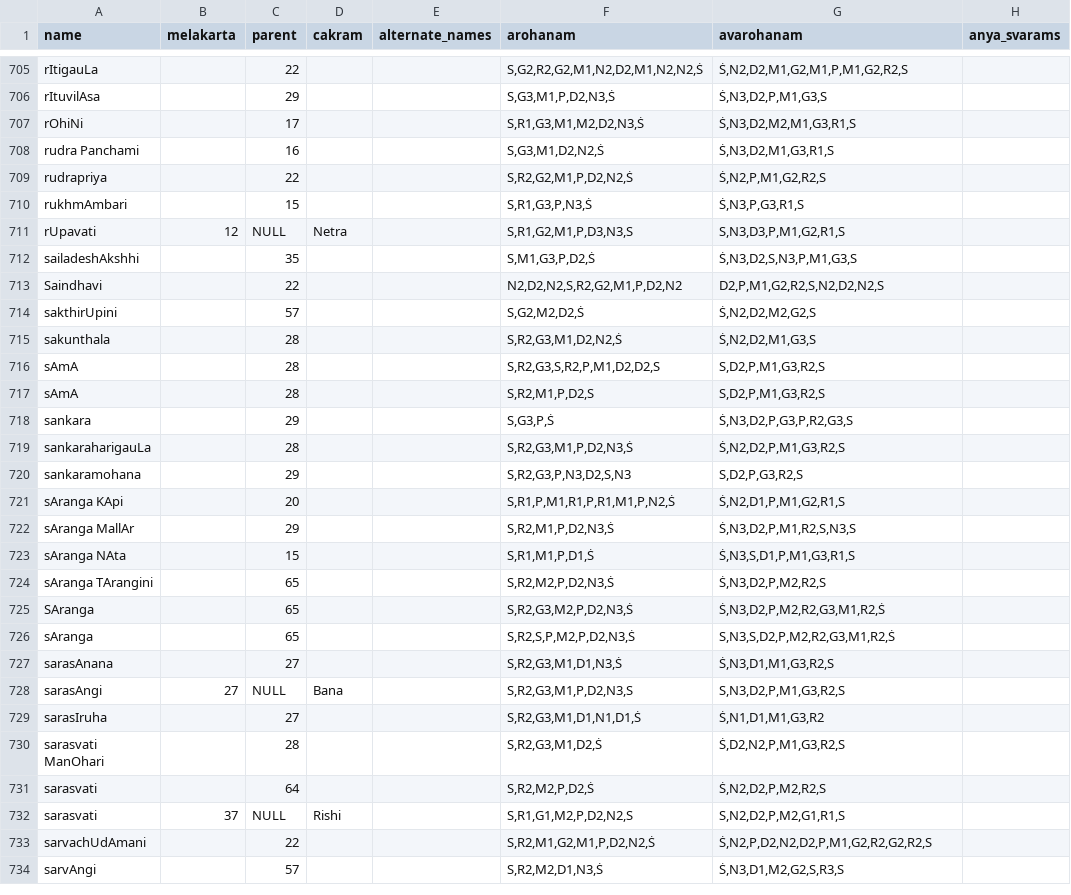
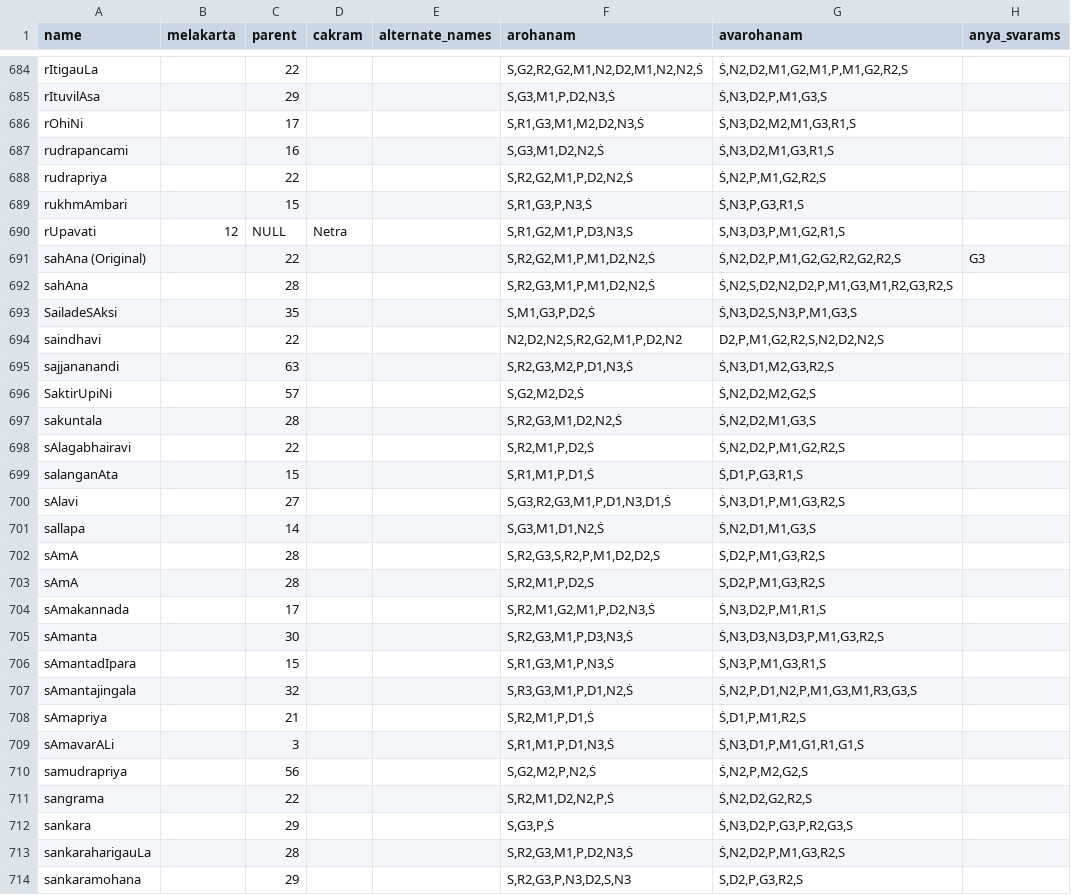
Before and after one commit to saitheexplorer/carnatic-dataset, a CSV file: data/ragas.csv, drawn as a sheet; only a part is shown, gaps mark what is left out; the shorter side is filled out with more unchanged rows; the diff covers the shown part only.

Commit message:
Fix raga name typos.

```diff
--- a/data/ragas.csv
+++ b/data/ragas.csv
@@ -707,3 +686,3 @@ rItuvilAsa,,29,,,"S,G3,M1,P,D2,N3,Ṡ","Ṡ,N3,D2,P,M1,G3,S",
 rOhiNi,,17,,,"S,R1,G3,M1,M2,D2,N3,Ṡ","Ṡ,N3,D2,M2,M1,G3,R1,S",
-rudra Panchami,,16,,,"S,G3,M1,D2,N2,Ṡ","Ṡ,N3,D2,M1,G3,R1,S",
+rudrapancami,,16,,,"S,G3,M1,D2,N2,Ṡ","Ṡ,N3,D2,M1,G3,R1,S",
 rudrapriya,,22,,,"S,R2,G2,M1,P,D2,N2,Ṡ","Ṡ,N2,P,M1,G2,R2,S",
@@ -711,8 +690,23 @@ rukhmAmbari,,15,,,"S,R1,G3,P,N3,Ṡ","Ṡ,N3,P,G3,R1,S",
 rUpavati,12,NULL,Netra,,"S,R1,G2,M1,P,D3,N3,S","S,N3,D3,P,M1,G2,R1,S",
-sailadeshAkshhi,,35,,,"S,M1,G3,P,D2,Ṡ","Ṡ,N3,D2,S,N3,P,M1,G3,S",
-Saindhavi,,22,,,"N2,D2,N2,S,R2,G2,M1,P,D2,N2","D2,P,M1,G2,R2,S,N2,D2,N2,S",
-sakthirUpini,,57,,,"S,G2,M2,D2,Ṡ","Ṡ,N2,D2,M2,G2,S",
-sakunthala,,28,,,"S,R2,G3,M1,D2,N2,Ṡ","Ṡ,N2,D2,M1,G3,S",
+sahAna (Original),,22,,,"S,R2,G2,M1,P,M1,D2,N2,Ṡ","Ṡ,N2,D2,P,M1,G2,G2,R2,G2,R2,S",G3
+sahAna,,28,,,"S,R2,G3,M1,P,M1,D2,N2,Ṡ","Ṡ,N2,S,D2,N2,D2,P,M1,G3,M1,R2,G3,R2,S",
+SailadeSAksi,,35,,,"S,M1,G3,P,D2,Ṡ","Ṡ,N3,D2,S,N3,P,M1,G3,S",
+saindhavi,,22,,,"N2,D2,N2,S,R2,G2,M1,P,D2,N2","D2,P,M1,G2,R2,S,N2,D2,N2,S",
+sajjananandi,,63,,,"S,R2,G3,M2,P,D1,N3,Ṡ","Ṡ,N3,D1,M2,G3,R2,S",
+SaktirUpiNi,,57,,,"S,G2,M2,D2,Ṡ","Ṡ,N2,D2,M2,G2,S",
+sakuntala,,28,,,"S,R2,G3,M1,D2,N2,Ṡ","Ṡ,N2,D2,M1,G3,S",
+sAlagabhairavi,,22,,,"S,R2,M1,P,D2,Ṡ","Ṡ,N2,D2,P,M1,G2,R2,S",
+salanganAta,,15,,,"S,R1,M1,P,D1,Ṡ","Ṡ,D1,P,G3,R1,S",
+sAlavi,,27,,,"S,G3,R2,G3,M1,P,D1,N3,D1,Ṡ","Ṡ,N3,D1,P,M1,G3,R2,S",
+sallapa,,14,,,"S,G3,M1,D1,N2,Ṡ","Ṡ,N2,D1,M1,G3,S",
 sAmA,,28,,,"S,R2,G3,S,R2,P,M1,D2,D2,S","S,D2,P,M1,G3,R2,S",
 sAmA,,28,,,"S,R2,M1,P,D2,S","S,D2,P,M1,G3,R2,S",
+sAmakannada,,17,,,"S,R2,M1,G2,M1,P,D2,N3,Ṡ","Ṡ,N3,D2,P,M1,R1,S",
+sAmanta,,30,,,"S,R2,G3,M1,P,D3,N3,Ṡ","Ṡ,N3,D3,N3,D3,P,M1,G3,R2,S",
+sAmantadIpara,,15,,,"S,R1,G3,M1,P,N3,Ṡ","Ṡ,N3,P,M1,G3,R1,S",
+sAmantajingala,,32,,,"S,R3,G3,M1,P,D1,N2,Ṡ","Ṡ,N2,P,D1,N2,P,M1,G3,M1,R3,G3,S",
+sAmapriya,,21,,,"S,R2,M1,P,D1,Ṡ","Ṡ,D1,P,M1,R2,S",
+sAmavarALi,,3,,,"S,R1,M1,P,D1,N3,Ṡ","Ṡ,N3,D1,P,M1,G1,R1,G1,S",
+samudrapriya,,56,,,"S,G2,M2,P,N2,Ṡ","Ṡ,N2,P,M2,G2,S",
+sangrama,,22,,,"S,R2,M1,D2,N2,P,Ṡ","Ṡ,N2,D2,G2,R2,S",
 sankara,,29,,,"S,G3,P,Ṡ","Ṡ,N3,D2,P,G3,P,R2,G3,S",
```
Also changed, not shown: 6 added rows, 21 removed rows, 13 moved rows and 6 edited cells elsewhere in this file, 1 other file.
